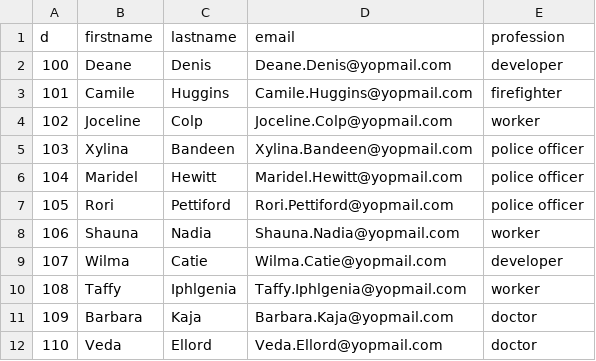
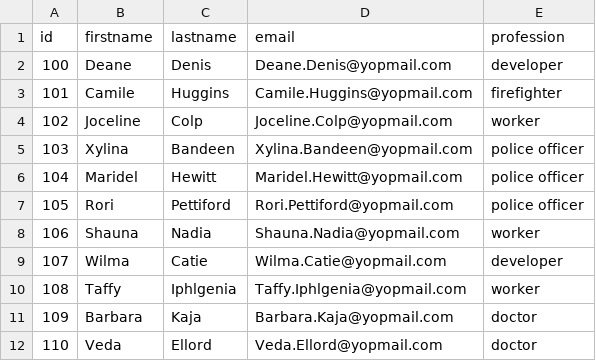
Before and after one commit to devenvoy/Shell-Programs, a CSV file: awk/emp.csv, drawn as a sheet.

```diff
--- a/awk/emp.csv
+++ b/awk/emp.csv
@@ -1,2 +1,2 @@
-d,firstname,lastname,email,profession
+id,firstname,lastname,email,profession
 100,Deane,Denis,Deane.Denis@yopmail.com,developer
```
Also changed, not shown: 10 other files.
